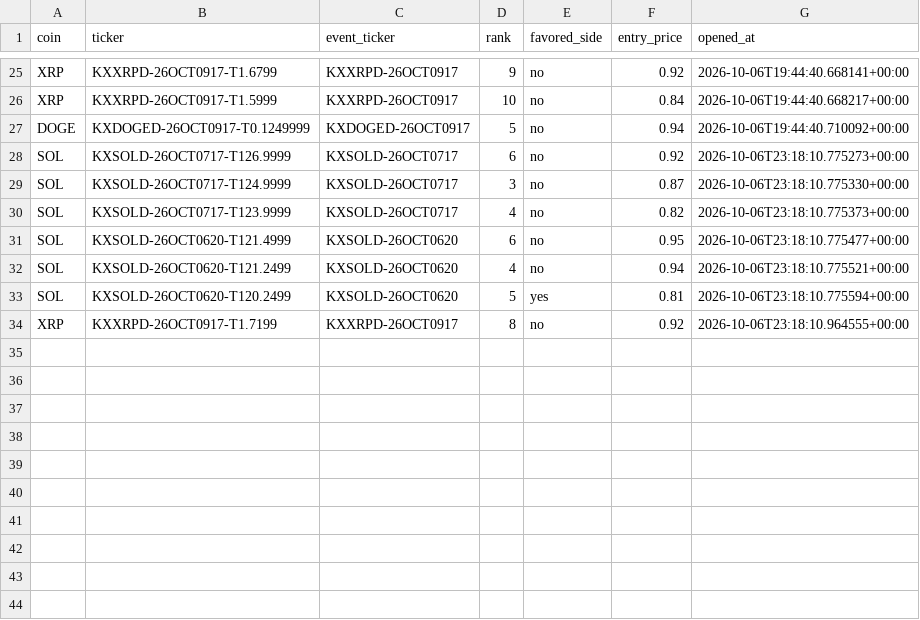
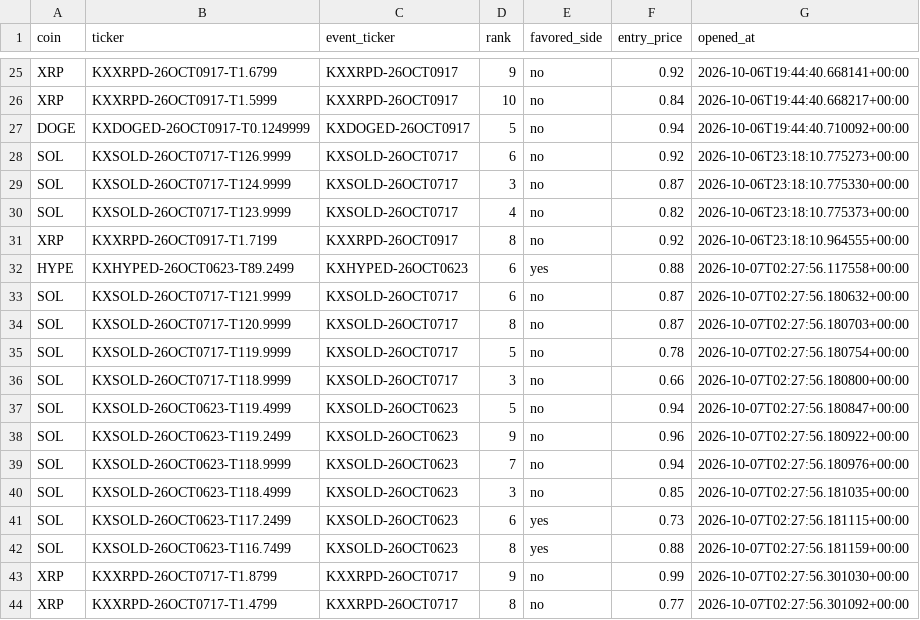
Before and after one commit to Prinxe-crypto/multicoin-midrank-bot, a CSV file: open_positions.csv, drawn as a sheet; only a part is shown, gaps mark what is left out; removed rows and columns are numbered as before the commit, all else as after; the diff names each change by its address in the sheet, - before the commit and + after, or states it on an @@ line.

```diff
--- a/open_positions.csv
+++ b/open_positions.csv
-row 31: SOL | KXSOLD-26OCT0620-T121.4999 | KXSOLD-26OCT0620 | 6 | no | 0.95 | 2026-10-06T23:18:10.775477+00:00
-row 32: SOL | KXSOLD-26OCT0620-T121.2499 | KXSOLD-26OCT0620 | 4 | no | 0.94 | 2026-10-06T23:18:10.775521+00:00
-row 33: SOL | KXSOLD-26OCT0620-T120.2499 | KXSOLD-26OCT0620 | 5 | yes | 0.81 | 2026-10-06T23:18:10.775594+00:00
+row 32: HYPE | KXHYPED-26OCT0623-T89.2499 | KXHYPED-26OCT0623 | 6 | yes | 0.88 | 2026-10-07T02:27:56.117558+00:00
+row 33: SOL | KXSOLD-26OCT0717-T121.9999 | KXSOLD-26OCT0717 | 6 | no | 0.87 | 2026-10-07T02:27:56.180632+00:00
+row 34: SOL | KXSOLD-26OCT0717-T120.9999 | KXSOLD-26OCT0717 | 8 | no | 0.87 | 2026-10-07T02:27:56.180703+00:00
+row 35: SOL | KXSOLD-26OCT0717-T119.9999 | KXSOLD-26OCT0717 | 5 | no | 0.78 | 2026-10-07T02:27:56.180754+00:00
+row 36: SOL | KXSOLD-26OCT0717-T118.9999 | KXSOLD-26OCT0717 | 3 | no | 0.66 | 2026-10-07T02:27:56.180800+00:00
+row 37: SOL | KXSOLD-26OCT0623-T119.4999 | KXSOLD-26OCT0623 | 5 | no | 0.94 | 2026-10-07T02:27:56.180847+00:00
+row 38: SOL | KXSOLD-26OCT0623-T119.2499 | KXSOLD-26OCT0623 | 9 | no | 0.96 | 2026-10-07T02:27:56.180922+00:00
+row 39: SOL | KXSOLD-26OCT0623-T118.9999 | KXSOLD-26OCT0623 | 7 | no | 0.94 | 2026-10-07T02:27:56.180976+00:00
+row 40: SOL | KXSOLD-26OCT0623-T118.4999 | KXSOLD-26OCT0623 | 3 | no | 0.85 | 2026-10-07T02:27:56.181035+00:00
+row 41: SOL | KXSOLD-26OCT0623-T117.2499 | KXSOLD-26OCT0623 | 6 | yes | 0.73 | 2026-10-07T02:27:56.181115+00:00
+row 42: SOL | KXSOLD-26OCT0623-T116.7499 | KXSOLD-26OCT0623 | 8 | yes | 0.88 | 2026-10-07T02:27:56.181159+00:00
+row 43: XRP | KXXRPD-26OCT0717-T1.8799 | KXXRPD-26OCT0717 | 9 | no | 0.99 | 2026-10-07T02:27:56.301030+00:00
+row 44: XRP | KXXRPD-26OCT0717-T1.4799 | KXXRPD-26OCT0717 | 8 | no | 0.77 | 2026-10-07T02:27:56.301092+00:00
```
Also changed, not shown: closed_positions.csv.
